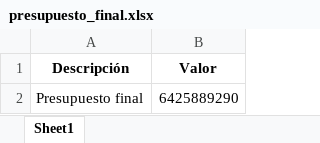
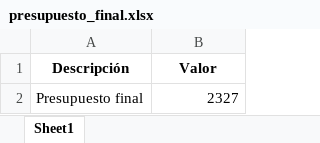
Before and after one commit to danielnavarroa/E2-Proyecto-Opti, an Excel workbook: presupuesto_final.xlsx, sheet Sheet1, drawn as a sheet; values as stored, in another font and other column widths than the file's, no borders; the diff names each change by its address in the sheet, - before the commit and + after, or states it on an @@ line.

```diff
--- a/presupuesto_final.xlsx (sheet Sheet1)
+++ b/presupuesto_final.xlsx (sheet Sheet1)
-B2 (Valor): 6425889290
+B2 (Valor): 2327
```
Also changed, not shown: cobertura_por_comuna.xlsx, 3 other files.
